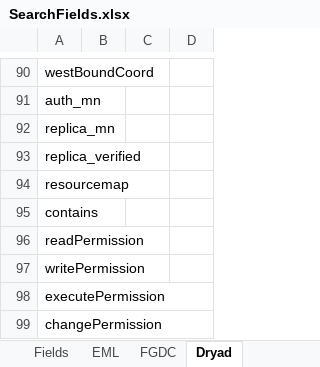
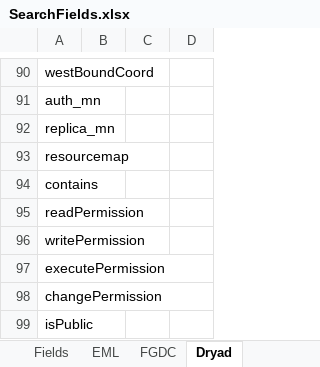
Before and after one commit to datadavev/DataONE_architecture, an Excel workbook: source/design/data/SearchFields.xlsx, sheet Dryad, drawn as a sheet; only a part is shown, gaps mark what is left out; the shorter side is filled out with more unchanged rows; values as stored, in another font and other column widths than the file's, no borders; the diff names each change by its address in the sheet, - before the commit and + after, or states it on an @@ line.

```diff
--- a/source/design/data/SearchFields.xlsx (sheet Dryad)
+++ b/source/design/data/SearchFields.xlsx (sheet Dryad)
-row 93: replica_verified
```
Also changed, not shown: sheet Fields, sheet EML, sheet FGDC, 2 other files.
